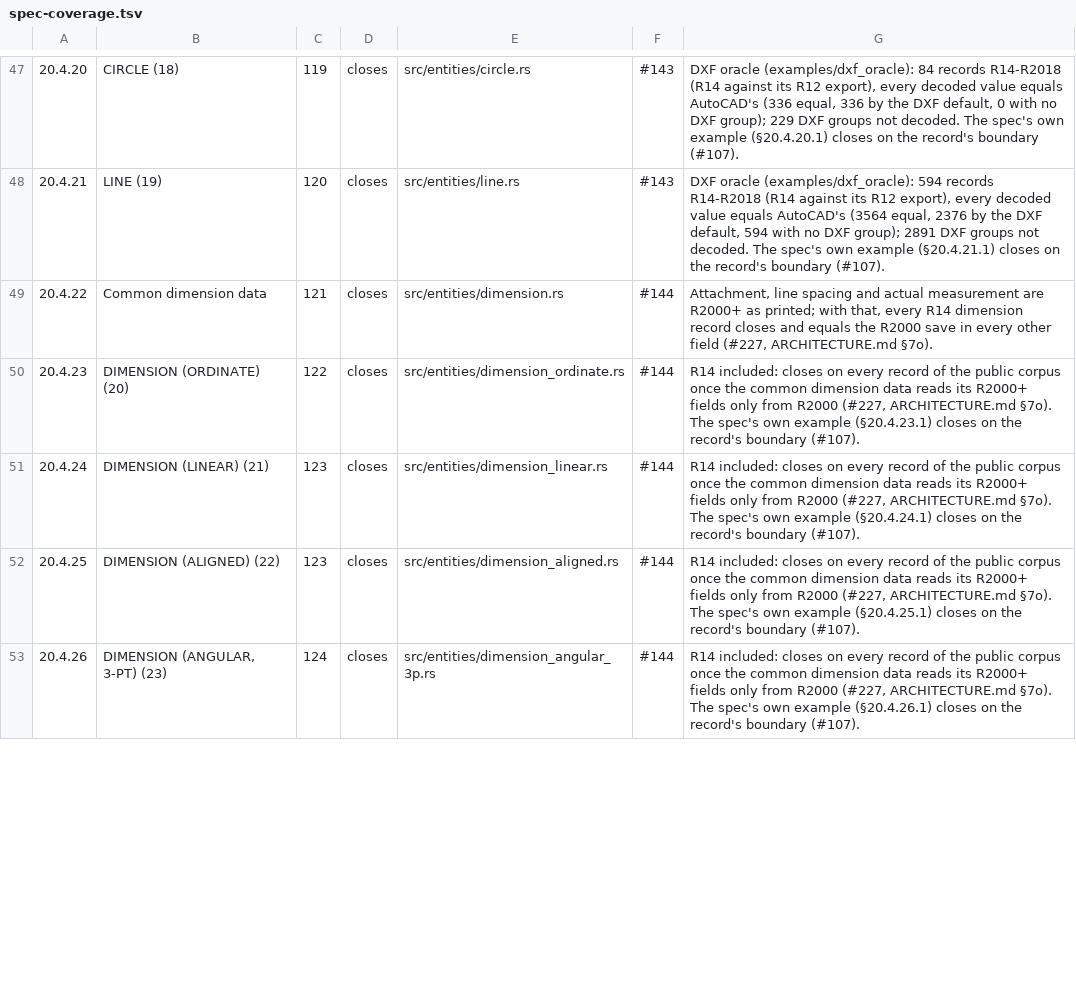
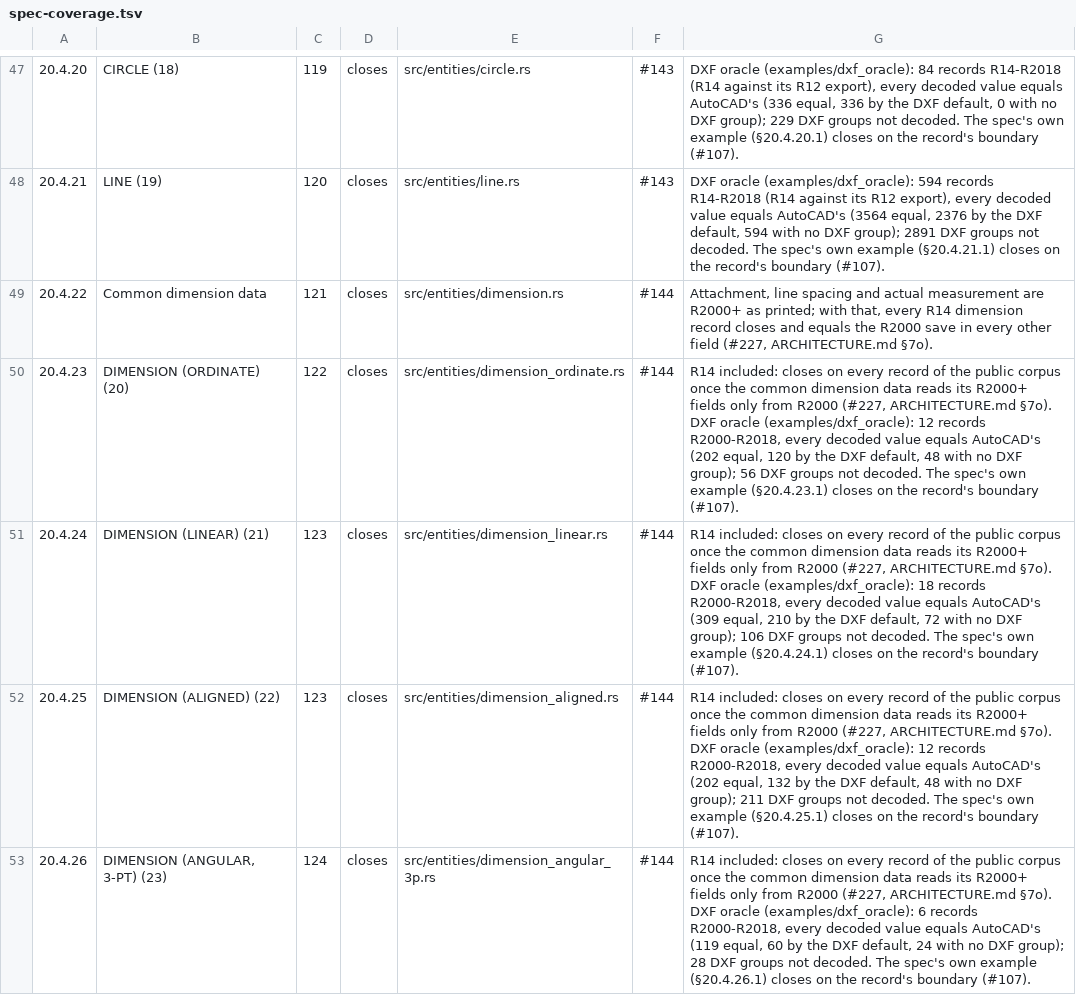
Before and after one commit to DrunkOnJava/dwg-rs, a TSV file: docs/data/spec-coverage.tsv, drawn as a sheet; only a part is shown, gaps mark what is left out; the diff covers the shown part only.

Commit message:
feat(dxf): score the DIMENSION family in the value oracle (§20.4.22 to §20.4.29)
The seven DIMENSION decoders (§20.4.23 to §20.4.29, with the common
dimension data of §20.4.22) are now compared with AutoCAD's export field
by field. The record is scored as a whole, since every group code but 10
is written once: the common fields (the extrusion in 210, the text
midpoint in 11 with the elevation as its z in 31, the text, rotations,
insertion scale z and rotation, attachment, line spacing, measurement,
flip arrows from R2007, version byte from R2010, the clone point in 12)
and each subtype's points (10, 13, 14, 15, 16) and scalars (40, 50, 52).
The DWG's flags byte is not group 70: the subtype's type, 32 for its
bit 1, 128 for the absence of its bit 0 and 64 for an ordinate
dimension's second flag byte make the group (§20.4.22, §20.4.23), and
that derived value is the one compared. A group the export omits stands
for the DXF Reference's default (line spacing style 1 and factor 1,
rotations 0, empty text, insertion scale z 1).

On the 49 drawing pairs: 66 records, R2000 to R2018 (11 per release:
3 linear, 2 aligned, 2 ordinate, 1 each of the two angular, radius and
diameter), 1147 values equal the export, 702 by its default, none
differ. 264 decoded values have no DXF group (the clone point, which the
export omits, and the insertion scale x and y, which share codes 41 and 42
with the line spacing factor and the measurement). tools/oracle/baseline.tsv
gains the 1343 new rows, and the seven rows of docs/spec-coverage.md say
what the oracle measured. The oracle's section map files the seven types
under §20.4.23 to §20.4.29.

Refs #99, #102, #144

```diff
--- a/docs/data/spec-coverage.tsv
+++ b/docs/data/spec-coverage.tsv
@@ -49,5 +49,5 @@
 20.4.22	Common dimension data	121	closes	src/entities/dimension.rs	#144	Attachment, line spacing and actual measurement are R2000+ as printed; with that, every R14 dimension record closes and equals the R2000 save in every other field (#227, ARCHITECTURE.md §7o).
-20.4.23	DIMENSION (ORDINATE) (20)	122	closes	src/entities/dimension_ordinate.rs	#144	R14 included: closes on every record of the public corpus once the common dimension data reads its R2000+ fields only from R2000 (#227, ARCHITECTURE.md §7o). The spec's own example (§20.4.23.1) closes on the record's boundary (#107).
-20.4.24	DIMENSION (LINEAR) (21)	123	closes	src/entities/dimension_linear.rs	#144	R14 included: closes on every record of the public corpus once the common dimension data reads its R2000+ fields only from R2000 (#227, ARCHITECTURE.md §7o). The spec's own example (§20.4.24.1) closes on the record's boundary (#107).
-20.4.25	DIMENSION (ALIGNED) (22)	123	closes	src/entities/dimension_aligned.rs	#144	R14 included: closes on every record of the public corpus once the common dimension data reads its R2000+ fields only from R2000 (#227, ARCHITECTURE.md §7o). The spec's own example (§20.4.25.1) closes on the record's boundary (#107).
-20.4.26	DIMENSION (ANGULAR, 3-PT) (23)	124	closes	src/entities/dimension_angular_3p.rs	#144	R14 included: closes on every record of the public corpus once the common dimension data reads its R2000+ fields only from R2000 (#227, ARCHITECTURE.md §7o). The spec's own example (§20.4.26.1) closes on the record's boundary (#107).
+20.4.23	DIMENSION (ORDINATE) (20)	122	closes	src/entities/dimension_ordinate.rs	#144	R14 included: closes on every record of the public corpus once the common dimension data reads its R2000+ fields only from R2000 (#227, ARCHITECTURE.md §7o). DXF oracle (examples/dxf_oracle): 12 records R2000-R2018, every decoded value equals AutoCAD's (202 equal, 120 by the DXF default, 48 with no DXF group); 56 DXF groups not decoded. The spec's own example (§20.4.23.1) closes on the record's boundary (#107).
+20.4.24	DIMENSION (LINEAR) (21)	123	closes	src/entities/dimension_linear.rs	#144	R14 included: closes on every record of the public corpus once the common dimension data reads its R2000+ fields only from R2000 (#227, ARCHITECTURE.md §7o). DXF oracle (examples/dxf_oracle): 18 records R2000-R2018, every decoded value equals AutoCAD's (309 equal, 210 by the DXF default, 72 with no DXF group); 106 DXF groups not decoded. The spec's own example (§20.4.24.1) closes on the record's boundary (#107).
+20.4.25	DIMENSION (ALIGNED) (22)	123	closes	src/entities/dimension_aligned.rs	#144	R14 included: closes on every record of the public corpus once the common dimension data reads its R2000+ fields only from R2000 (#227, ARCHITECTURE.md §7o). DXF oracle (examples/dxf_oracle): 12 records R2000-R2018, every decoded value equals AutoCAD's (202 equal, 132 by the DXF default, 48 with no DXF group); 211 DXF groups not decoded. The spec's own example (§20.4.25.1) closes on the record's boundary (#107).
+20.4.26	DIMENSION (ANGULAR, 3-PT) (23)	124	closes	src/entities/dimension_angular_3p.rs	#144	R14 included: closes on every record of the public corpus once the common dimension data reads its R2000+ fields only from R2000 (#227, ARCHITECTURE.md §7o). DXF oracle (examples/dxf_oracle): 6 records R2000-R2018, every decoded value equals AutoCAD's (119 equal, 60 by the DXF default, 24 with no DXF group); 28 DXF groups not decoded. The spec's own example (§20.4.26.1) closes on the record's boundary (#107).
```
Also changed, not shown: 3 edited cells elsewhere in this file, 3 other files.
